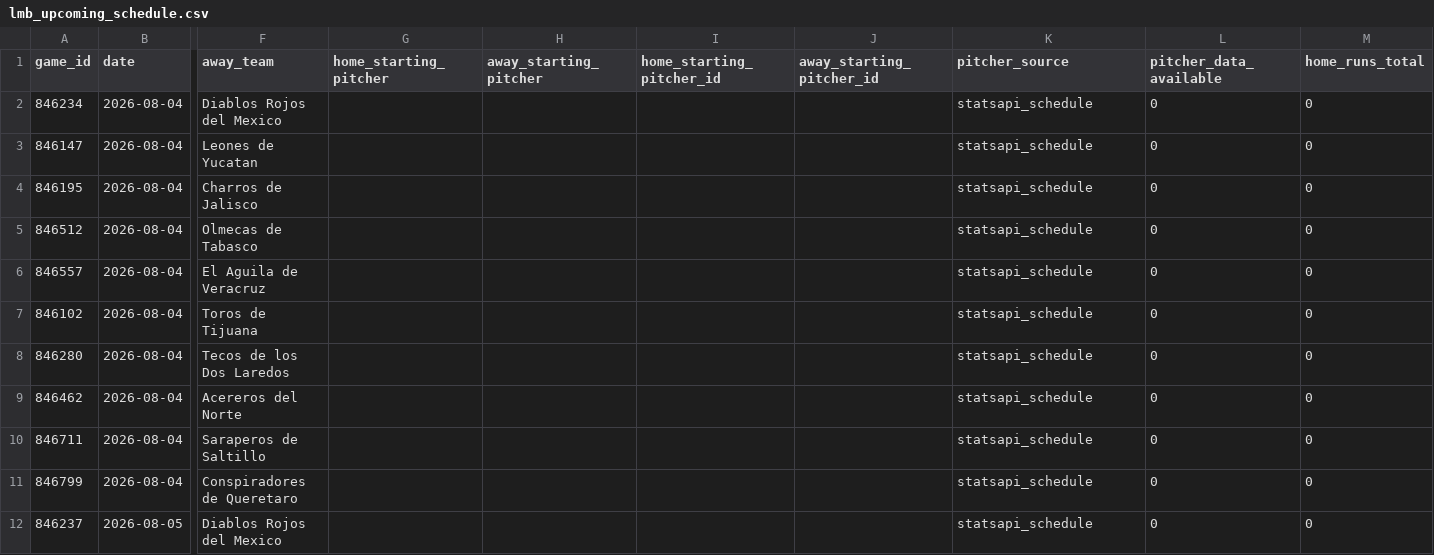
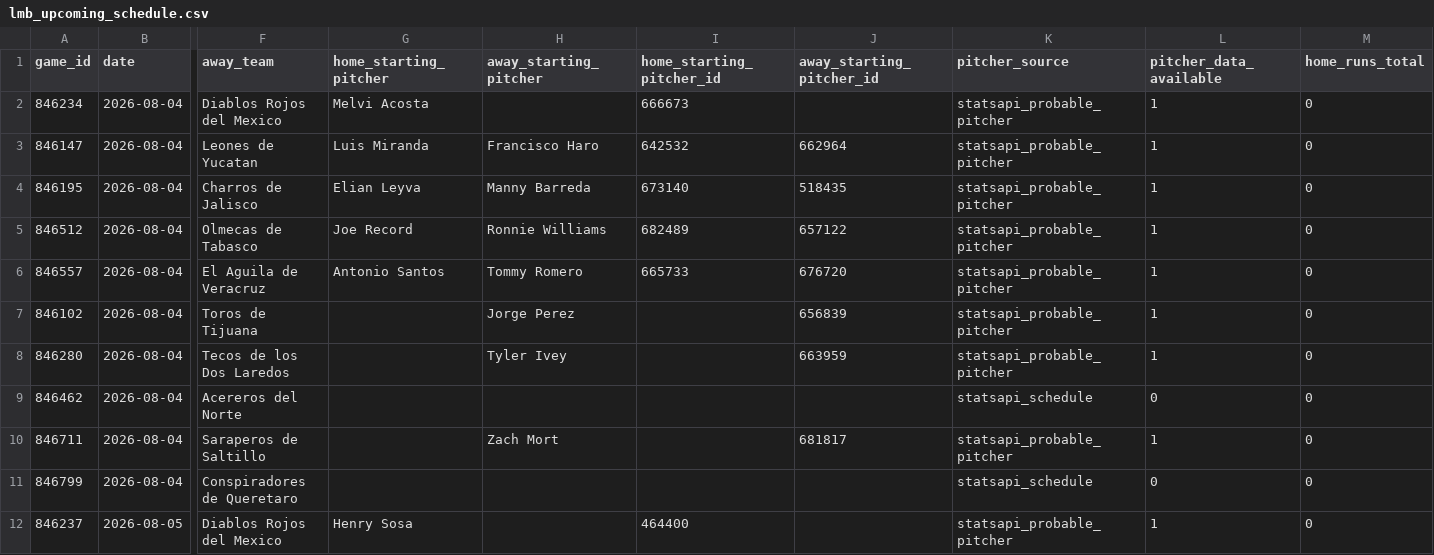
Before and after one commit to emilioandrade0/PickGOLD, a CSV file: src/data/lmb/raw/lmb_upcoming_schedule.csv, drawn as a sheet; only a part is shown, gaps mark what is left out; the diff covers the shown part only; the diff names each change by its address in the sheet, - before the commit and + after, or states it on an @@ line.

```diff
--- a/src/data/lmb/raw/lmb_upcoming_schedule.csv
+++ b/src/data/lmb/raw/lmb_upcoming_schedule.csv
-G2 (home_starting_pitcher): (empty)
+G2 (home_starting_pitcher): Melvi Acosta
-I2 (home_starting_pitcher_id): (empty)
+I2 (home_starting_pitcher_id): 666673
-K2:K8 (pitcher_source): statsapi_schedule
+K2:K8 (pitcher_source): statsapi_probable_pitcher
-L2:L8 (pitcher_data_available): 0
+L2:L8 (pitcher_data_available): 1
-G3 (home_starting_pitcher): (empty)
+G3 (home_starting_pitcher): Luis Miranda
-H3 (away_starting_pitcher): (empty)
+H3 (away_starting_pitcher): Francisco Haro
-I3 (home_starting_pitcher_id): (empty)
+I3 (home_starting_pitcher_id): 642532
-J3 (away_starting_pitcher_id): (empty)
+J3 (away_starting_pitcher_id): 662964
-G4 (home_starting_pitcher): (empty)
+G4 (home_starting_pitcher): Elian Leyva
-H4 (away_starting_pitcher): (empty)
+H4 (away_starting_pitcher): Manny Barreda
-I4 (home_starting_pitcher_id): (empty)
+I4 (home_starting_pitcher_id): 673140
-J4 (away_starting_pitcher_id): (empty)
+J4 (away_starting_pitcher_id): 518435
-G5 (home_starting_pitcher): (empty)
+G5 (home_starting_pitcher): Joe Record
-H5 (away_starting_pitcher): (empty)
+H5 (away_starting_pitcher): Ronnie Williams
-I5 (home_starting_pitcher_id): (empty)
+I5 (home_starting_pitcher_id): 682489
-J5 (away_starting_pitcher_id): (empty)
+J5 (away_starting_pitcher_id): 657122
-G6 (home_starting_pitcher): (empty)
+G6 (home_starting_pitcher): Antonio Santos
-H6 (away_starting_pitcher): (empty)
+H6 (away_starting_pitcher): Tommy Romero
-I6 (home_starting_pitcher_id): (empty)
+I6 (home_starting_pitcher_id): 665733
-J6 (away_starting_pitcher_id): (empty)
+J6 (away_starting_pitcher_id): 676720
-H7 (away_starting_pitcher): (empty)
+H7 (away_starting_pitcher): Jorge Perez
-J7 (away_starting_pitcher_id): (empty)
+J7 (away_starting_pitcher_id): 656839
-H8 (away_starting_pitcher): (empty)
+H8 (away_starting_pitcher): Tyler Ivey
-J8 (away_starting_pitcher_id): (empty)
+J8 (away_starting_pitcher_id): 663959
-H10 (away_starting_pitcher): (empty)
+H10 (away_starting_pitcher): Zach Mort
-J10 (away_starting_pitcher_id): (empty)
+J10 (away_starting_pitcher_id): 681817
-K10 (pitcher_source): statsapi_schedule
+K10 (pitcher_source): statsapi_probable_pitcher
-L10 (pitcher_data_available): 0
+L10 (pitcher_data_available): 1
-G12 (home_starting_pitcher): (empty)
+G12 (home_starting_pitcher): Henry Sosa
-I12 (home_starting_pitcher_id): (empty)
+I12 (home_starting_pitcher_id): 464400
-K12 (pitcher_source): statsapi_schedule
+K12 (pitcher_source): statsapi_probable_pitcher
-L12 (pitcher_data_available): 0
+L12 (pitcher_data_available): 1
```
Also changed, not shown: 64 edited cells elsewhere in this file, src/data/kbo/raw/kbo_upcoming_schedule.csv, src/data/lmb/raw/lmb_advanced_history.csv, 18 other files.
